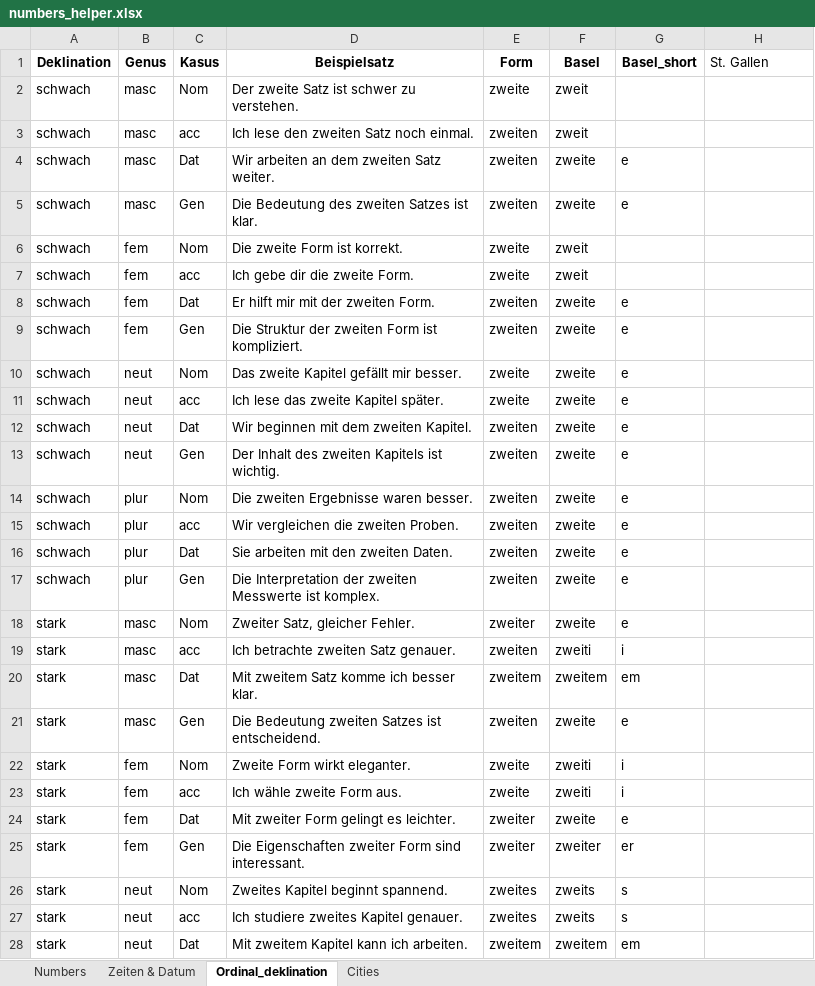
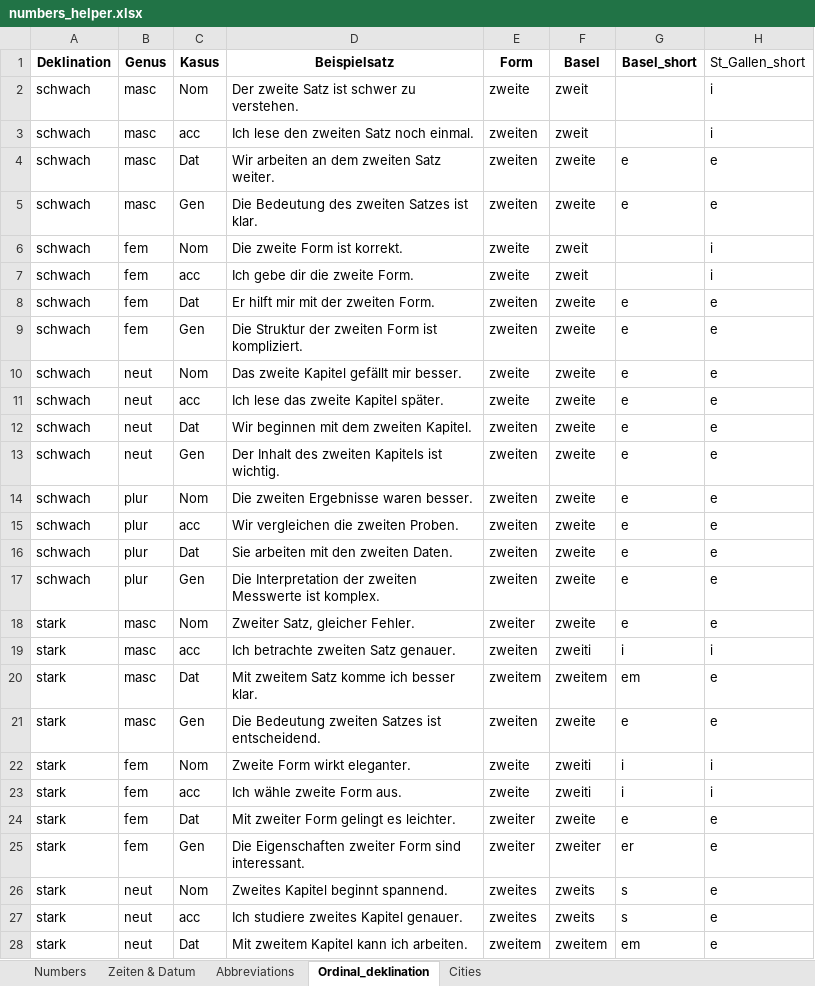
Before and after one commit to swiggy123/num2words_CH, an Excel workbook: helper_data/numbers_helper.xlsx, sheet Ordinal_deklination, drawn as a sheet; only a part is shown; values as stored, in another font and other column widths than the file's, no borders; the diff covers the shown part only; the diff names each change by its address in the sheet, - before the commit and + after, or states it on an @@ line.

```diff
--- a/helper_data/numbers_helper.xlsx (sheet Ordinal_deklination)
+++ b/helper_data/numbers_helper.xlsx (sheet Ordinal_deklination)
+sheet tab: Abbreviations
-H1: St. Gallen
+H1: St_Gallen_short
-H2:H3 (St_Gallen_short): (empty)
+H2:H3 (St_Gallen_short): i
-H4:H5 (St_Gallen_short): (empty)
+H4:H5 (St_Gallen_short): e
-H6:H7 (St_Gallen_short): (empty)
+H6:H7 (St_Gallen_short): i
-H8:H18 (St_Gallen_short): (empty)
+H8:H18 (St_Gallen_short): e
-H19 (St_Gallen_short): (empty)
+H19 (St_Gallen_short): i
-H20:H21 (St_Gallen_short): (empty)
+H20:H21 (St_Gallen_short): e
-H22:H23 (St_Gallen_short): (empty)
+H22:H23 (St_Gallen_short): i
-H24:H28 (St_Gallen_short): (empty)
+H24:H28 (St_Gallen_short): e
```
Also changed, not shown: 21 edited cells elsewhere in this sheet, sheet Zeiten & Datum, sheet Cities, sheet Numbers, 3 other files.
